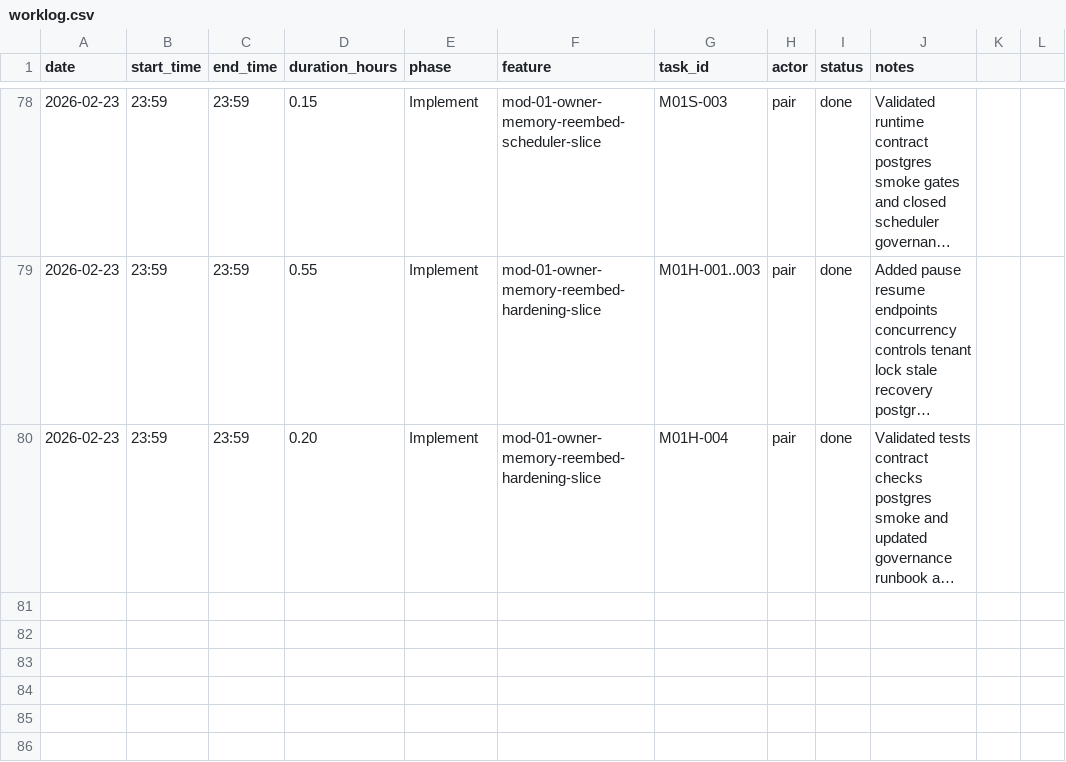
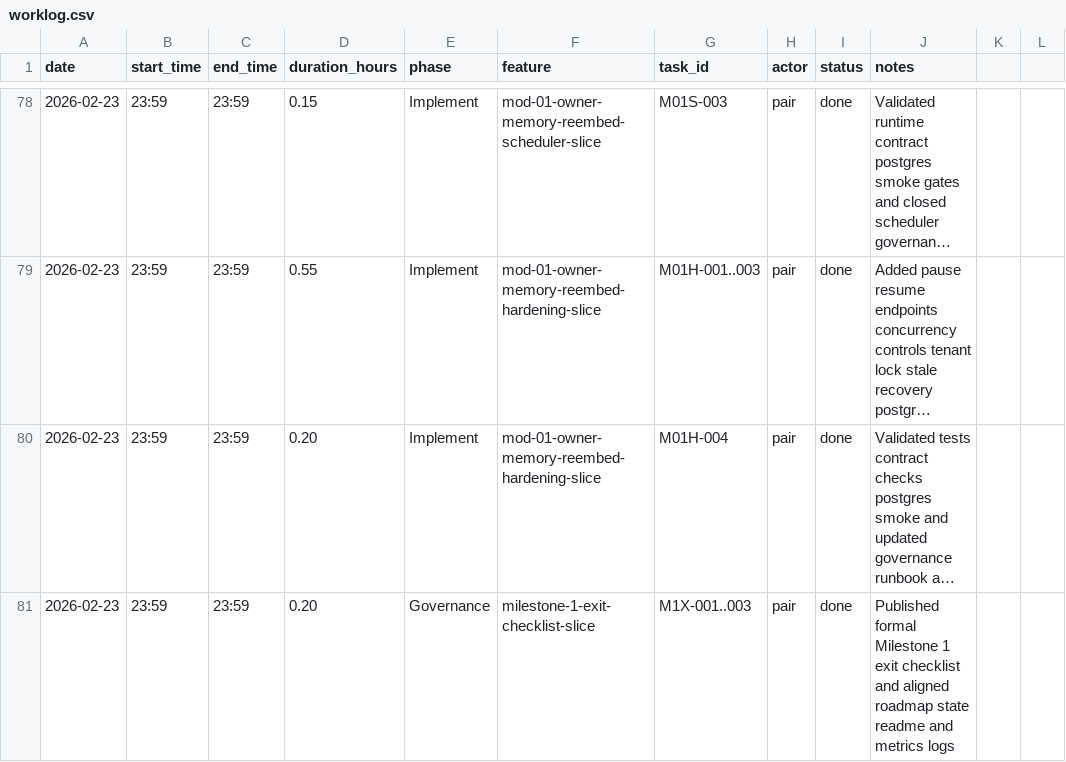
Before and after one commit to lucasricardolebre1984/SaaS, a CSV file: .specs/project/worklog.csv, drawn as a sheet; only a part is shown, gaps mark what is left out; long unchanged cells end in …; the diff names each change by its address in the sheet, - before the commit and + after, or states it on an @@ line.

Commit message:
docs: close milestone 1 exit checklist and transition roadmap

```diff
--- a/.specs/project/worklog.csv
+++ b/.specs/project/worklog.csv
+row 81: 2026-02-23 | 23:59 | 23:59 | 0.20 | Governance | milestone-1-exit-checklist-slice | M1X-001..003 | pair | done | Published formal Milestone 1 exit checklist and aligned roadmap state readme and metrics logs
```
Also changed, not shown: .specs/project/costlog.csv, 7 other files.
